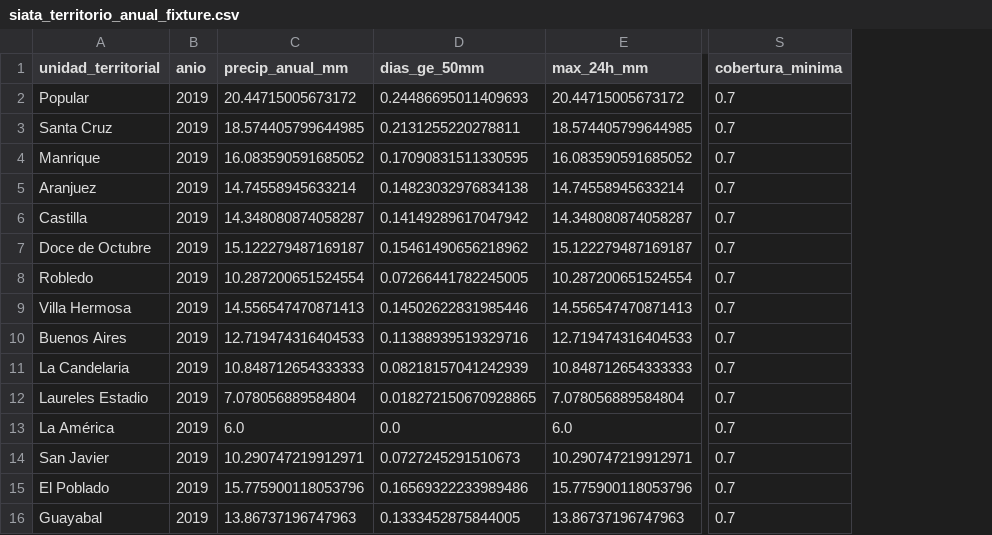
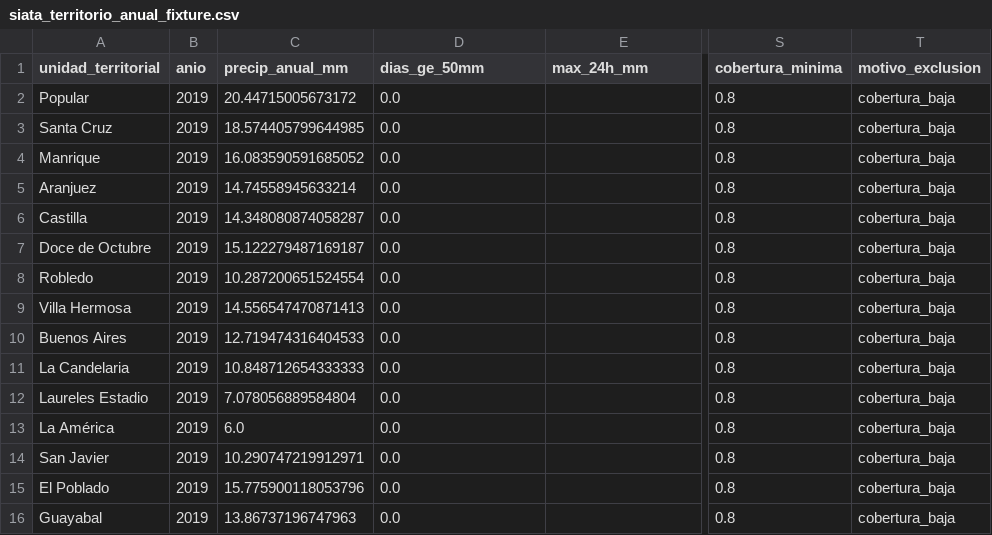
Before and after one commit to gjriveral/smart-city-decision-platform, a CSV file: article_outputs/siata_territorio_anual_fixture.csv, drawn as a sheet; only a part is shown, gaps mark what is left out; the diff covers the shown part only; the diff names each change by its address in the sheet, - before the commit and + after, or states it on an @@ line.

```diff
--- a/article_outputs/siata_territorio_anual_fixture.csv
+++ b/article_outputs/siata_territorio_anual_fixture.csv
+column T (motivo_exclusion), rows 2-16: all cobertura_baja
-D2 (dias_ge_50mm): 0.24486695011409693
+D2 (dias_ge_50mm): 0.0
-E2 (max_24h_mm): 20.44715005673172
+E2 (max_24h_mm): (empty)
-S2:S16 (cobertura_minima): 0.7
+S2:S16 (cobertura_minima): 0.8
-D3 (dias_ge_50mm): 0.2131255220278811
+D3 (dias_ge_50mm): 0.0
-E3 (max_24h_mm): 18.574405799644985
+E3 (max_24h_mm): (empty)
-D4 (dias_ge_50mm): 0.17090831511330595
+D4 (dias_ge_50mm): 0.0
-E4 (max_24h_mm): 16.083590591685052
+E4 (max_24h_mm): (empty)
-D5 (dias_ge_50mm): 0.14823032976834138
+D5 (dias_ge_50mm): 0.0
-E5 (max_24h_mm): 14.74558945633214
+E5 (max_24h_mm): (empty)
-D6 (dias_ge_50mm): 0.14149289617047942
+D6 (dias_ge_50mm): 0.0
-E6 (max_24h_mm): 14.348080874058287
+E6 (max_24h_mm): (empty)
-D7 (dias_ge_50mm): 0.15461490656218962
+D7 (dias_ge_50mm): 0.0
-E7 (max_24h_mm): 15.122279487169187
+E7 (max_24h_mm): (empty)
-D8 (dias_ge_50mm): 0.07266441782245005
+D8 (dias_ge_50mm): 0.0
-E8 (max_24h_mm): 10.287200651524554
+E8 (max_24h_mm): (empty)
-D9 (dias_ge_50mm): 0.14502622831985446
+D9 (dias_ge_50mm): 0.0
-E9 (max_24h_mm): 14.556547470871413
+E9 (max_24h_mm): (empty)
-D10 (dias_ge_50mm): 0.11388939519329716
+D10 (dias_ge_50mm): 0.0
-E10 (max_24h_mm): 12.719474316404533
+E10 (max_24h_mm): (empty)
-D11 (dias_ge_50mm): 0.08218157041242939
+D11 (dias_ge_50mm): 0.0
-E11 (max_24h_mm): 10.848712654333333
+E11 (max_24h_mm): (empty)
-D12 (dias_ge_50mm): 0.018272150670928865
+D12 (dias_ge_50mm): 0.0
-E12 (max_24h_mm): 7.078056889584804
+E12 (max_24h_mm): (empty)
-E13 (max_24h_mm): 6.0
+E13 (max_24h_mm): (empty)
-D14 (dias_ge_50mm): 0.0727245291510673
+D14 (dias_ge_50mm): 0.0
-E14 (max_24h_mm): 10.290747219912971
+E14 (max_24h_mm): (empty)
-D15 (dias_ge_50mm): 0.16569322233989486
+D15 (dias_ge_50mm): 0.0
-E15 (max_24h_mm): 15.775900118053796
+E15 (max_24h_mm): (empty)
-D16 (dias_ge_50mm): 0.1333452875844005
+D16 (dias_ge_50mm): 0.0
-E16 (max_24h_mm): 13.86737196747963
+E16 (max_24h_mm): (empty)
```
Also changed, not shown: 60 edited cells elsewhere in this file, article_outputs/siata_territorio_anual_fixture_estaciones.csv, article_outputs/table_rain_forecast.csv, 17 other files.
